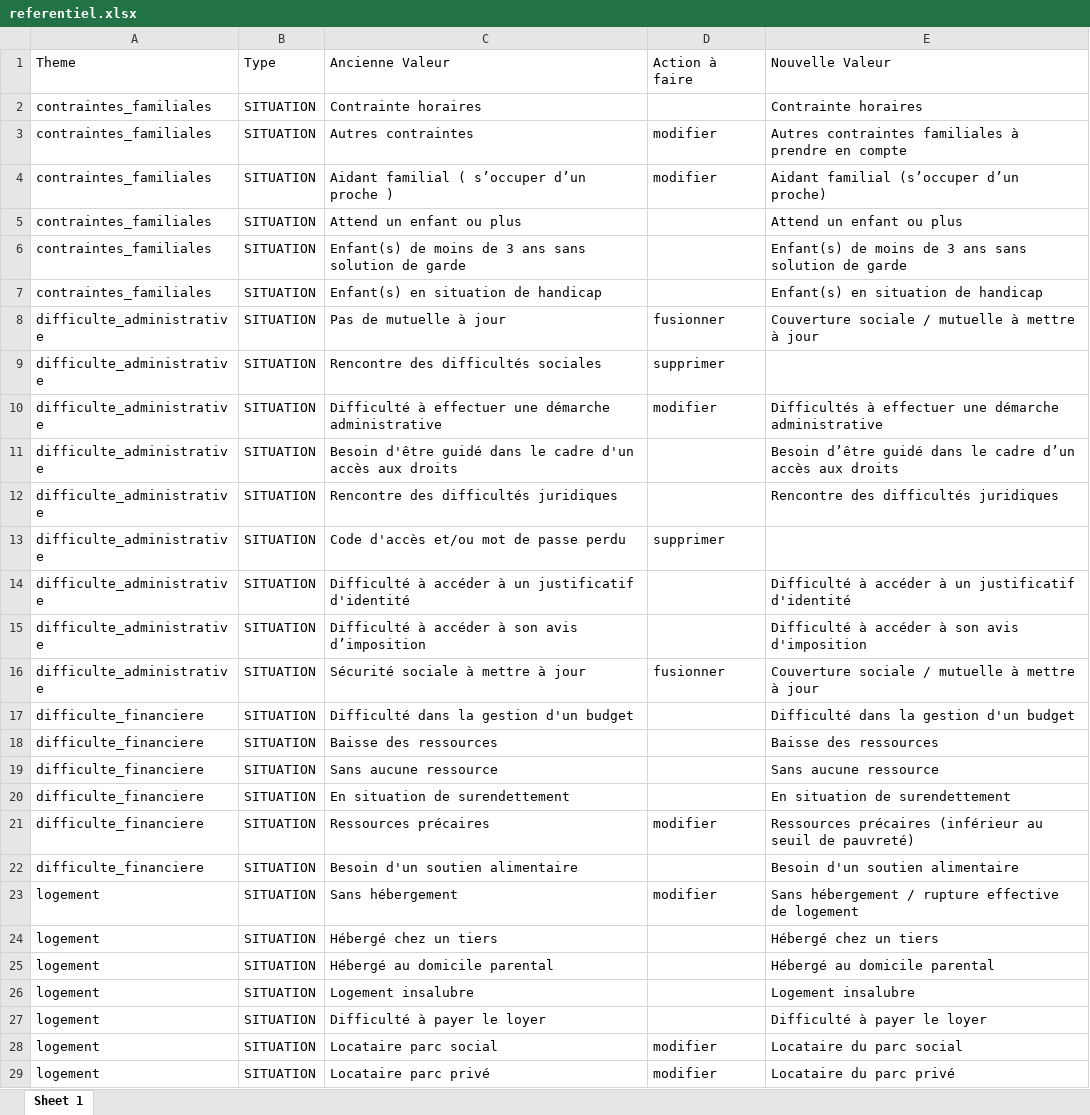
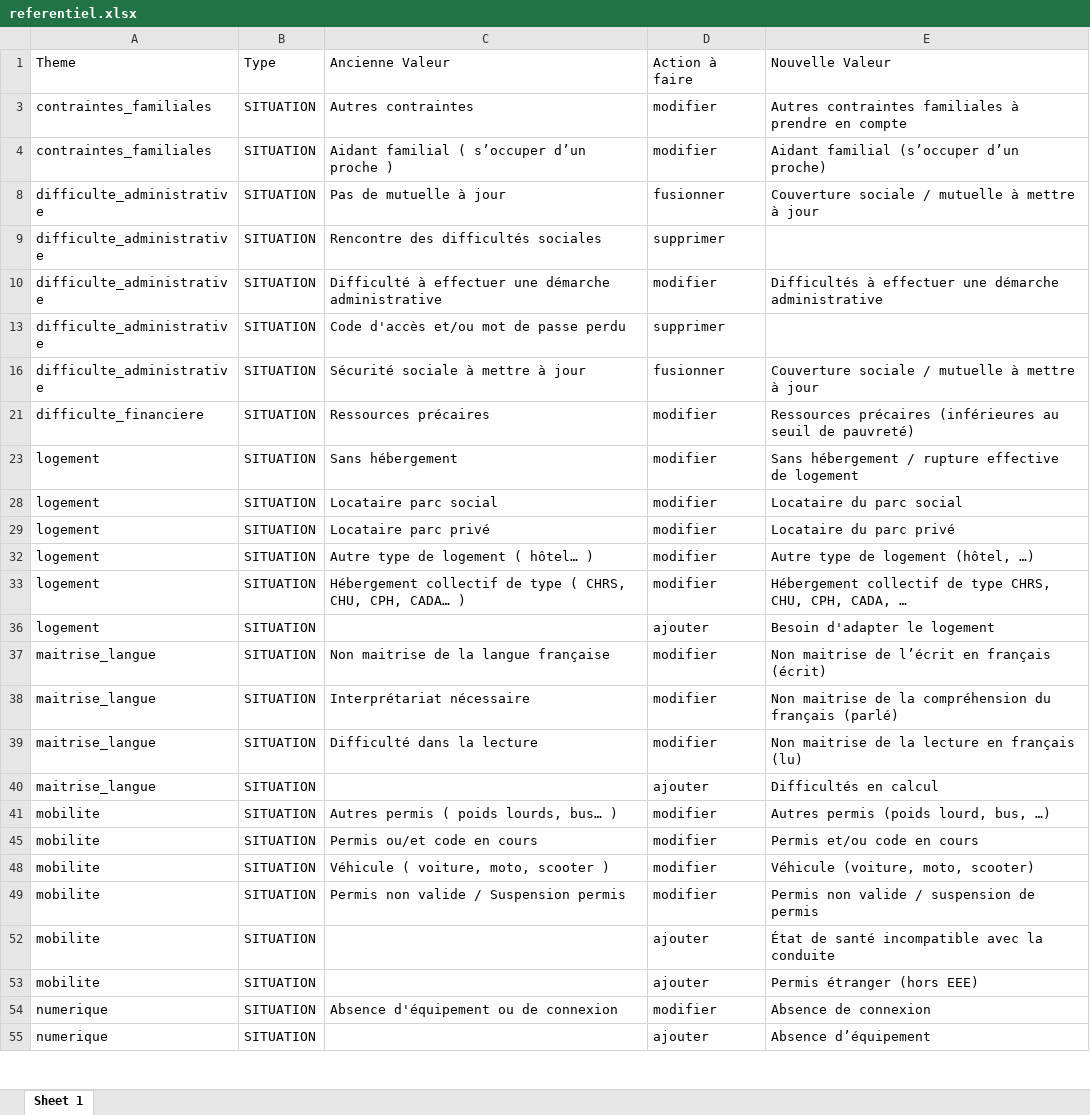
Before and after one commit to gip-inclusion/carnet-de-bord-outils-referentiel, an Excel workbook: referentiel.xlsx, sheet Sheet 1, drawn as a sheet; only a part is shown; the shorter side is filled out with more unchanged rows; values as stored, in another font and other column widths than the file's, no borders; charts and pictures not drawn; the diff covers the shown part only; the diff names each change by its address in the sheet, - before the commit and + after, or states it on an @@ line.

```diff
--- a/referentiel.xlsx (sheet Sheet 1)
+++ b/referentiel.xlsx (sheet Sheet 1)
@@ row 2 hidden: contraintes_familiales | SITUATION | Contrainte horaires |  | Contrainte horaires @@
@@ row 5 hidden: contraintes_familiales | SITUATION | Attend un enfant ou plus |  | Attend un enfant ou plus @@
@@ row 6 hidden: contraintes_familiales | SITUATION | Enfant(s) de moins de 3 ans sans solution de garde |  | Enfant(s) de moins de 3 ans sans solution de garde @@
@@ row 7 hidden: contraintes_familiales | SITUATION | Enfant(s) en situation de handicap |  | Enfant(s) en situation de handicap @@
@@ row 11 hidden: difficulte_administrative | SITUATION | Besoin d'être guidé dans le cadre d'un accès aux droits |  | Besoin d’être guidé dans le cadre d’un accès aux droits @@
@@ row 12 hidden: difficulte_administrative | SITUATION | Rencontre des difficultés juridiques |  | Rencontre des difficultés juridiques @@
@@ row 14 hidden: difficulte_administrative | SITUATION | Difficulté à accéder à un justificatif d'identité |  | Difficulté à accéder à un justificatif d'identité @@
@@ row 15 hidden: difficulte_administrative | SITUATION | Difficulté à accéder à son avis d’imposition |  | Difficulté à accéder à son avis d'imposition @@
@@ row 17 hidden: difficulte_financiere | SITUATION | Difficulté dans la gestion d'un budget |  | Difficulté dans la gestion d'un budget @@
@@ row 18 hidden: difficulte_financiere | SITUATION | Baisse des ressources |  | Baisse des ressources @@
@@ row 19 hidden: difficulte_financiere | SITUATION | Sans aucune ressource |  | Sans aucune ressource @@
@@ row 20 hidden: difficulte_financiere | SITUATION | En situation de surendettement |  | En situation de surendettement @@
-E21: Ressources précaires (inférieur au seuil…
+E21: Ressources précaires (inférieures au seuil…
@@ row 22 hidden: difficulte_financiere | SITUATION | Besoin d'un soutien alimentaire |  | Besoin d'un soutien alimentaire @@
@@ row 24 hidden: logement | SITUATION | Hébergé chez un tiers |  | Hébergé chez un tiers @@
@@ row 25 hidden: logement | SITUATION | Hébergé au domicile parental |  | Hébergé au domicile parental @@
@@ row 26 hidden: logement | SITUATION | Logement insalubre |  | Logement insalubre @@
@@ row 27 hidden: logement | SITUATION | Difficulté à payer le loyer |  | Difficulté à payer le loyer @@
```
Also changed, not shown: 2 removed rows, 26 hidden or unhidden rows and 6 edited cells elsewhere in this sheet, charts or pictures.
